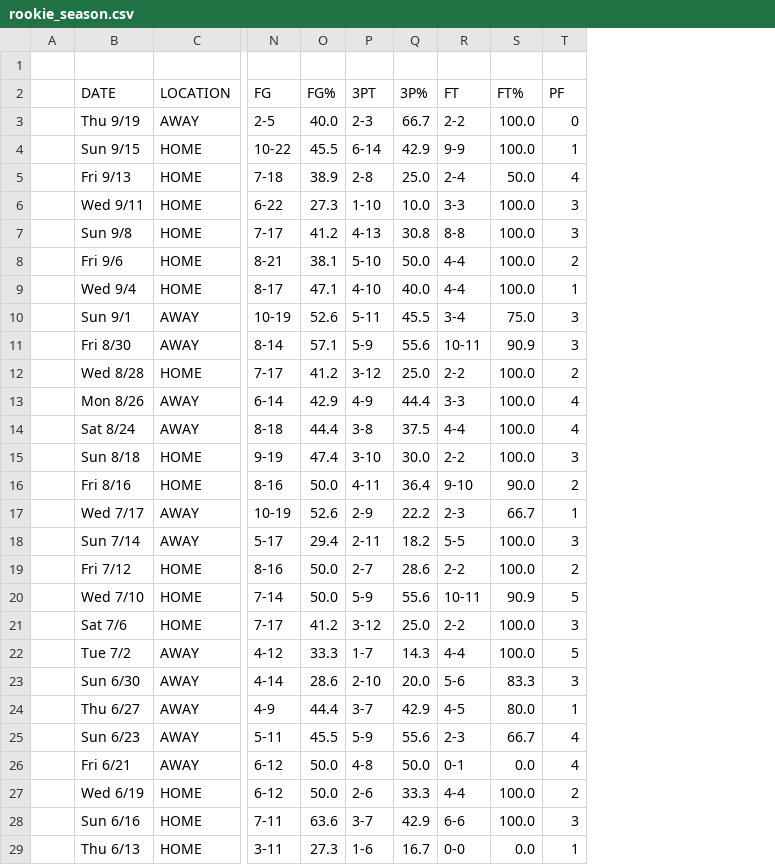
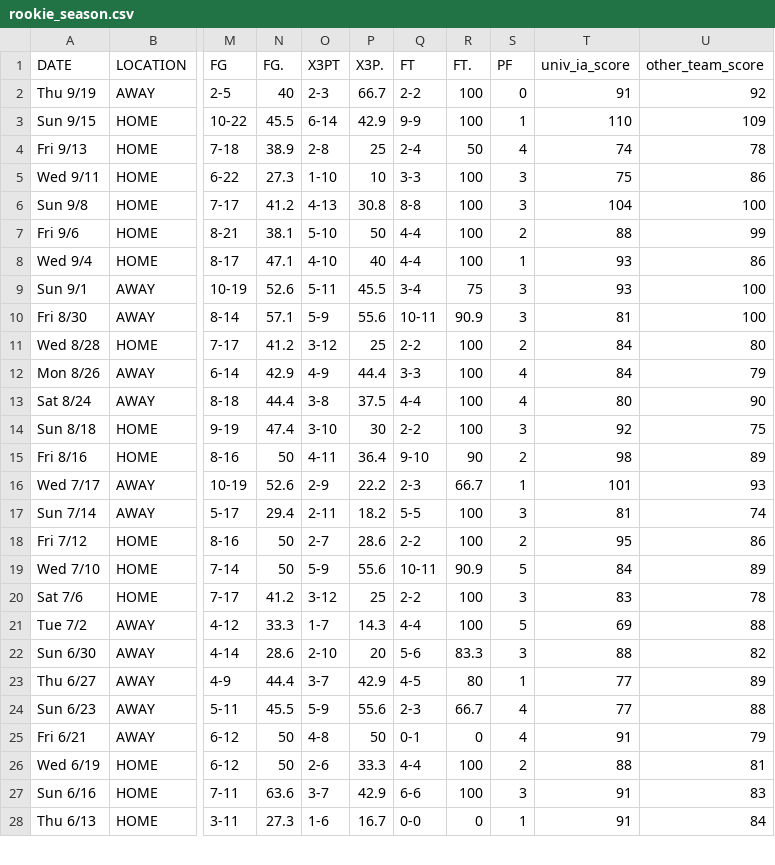
Before and after one commit to vinnys-classes/vinnys-classes.github.io, a CSV file: data/rookie_season.csv, drawn as a sheet; only a part is shown, gaps mark what is left out; removed rows and columns are numbered as before the commit, all else as after; rows hold the shown columns only; the diff covers the shown part only; the diff names each change by its address in the sheet, - before the commit and + after, or states it on an @@ line.

Commit message:
clean up the data

```diff
--- a/data/rookie_season.csv
+++ b/data/rookie_season.csv
-column A, empty
-column S (FT%), rows 3-29: 100.0 | 100.0 | 50.0 | 100.0 | 100.0 | 100.0 | 100.0 | 75.0 | 90.9 | 100.0 | 100.0 | 100.0 | 100.0 | 90.0 | 66.7 | 100.0 | 100.0 | 90.9 | 100.0 | 100.0 | 83.3 | 80.0 | 66.7 | 0.0 | 100.0 | 100.0 | 0.0
+column R (FT.), rows 2-28: 100 | 100 | 50 | 100 | 100 | 100 | 100 | 75 | 90.9 | 100 | 100 | 100 | 100 | 90 | 66.7 | 100 | 100 | 90.9 | 100 | 100 | 83.3 | 80 | 66.7 | 0 | 100 | 100 | 0
+column T (univ_ia_score), rows 2-28: 91 | 110 | 74 | 75 | 104 | 88 | 93 | 93 | 81 | 84 | 84 | 80 | 92 | 98 | 101 | 81 | 95 | 84 | 83 | 69 | 88 | 77 | 77 | 91 | 88 | 91 | 91
+column U (other_team_score), rows 2-28: 92 | 109 | 78 | 86 | 100 | 99 | 86 | 100 | 100 | 80 | 79 | 90 | 75 | 89 | 93 | 74 | 86 | 89 | 78 | 88 | 82 | 89 | 88 | 79 | 81 | 83 | 84
-row 1: (empty)
-N1: FG%
+N1: FG.
-O1: 3PT
+O1: X3PT
-P1: 3P%
+P1: X3P.
-N2 (FG.): 40.0
+N2 (FG.): 40
-P4 (X3P.): 25.0
+P4 (X3P.): 25
-P5 (X3P.): 10.0
+P5 (X3P.): 10
-P7 (X3P.): 50.0
+P7 (X3P.): 50
-P8 (X3P.): 40.0
+P8 (X3P.): 40
-P11 (X3P.): 25.0
+P11 (X3P.): 25
-P14 (X3P.): 30.0
+P14 (X3P.): 30
-N15 (FG.): 50.0
+N15 (FG.): 50
-N18:N19 (FG.): 50.0
+N18:N19 (FG.): 50
-P20 (X3P.): 25.0
+P20 (X3P.): 25
-P22 (X3P.): 20.0
+P22 (X3P.): 20
-N25:N26 (FG.): 50.0
+N25:N26 (FG.): 50
-P25 (X3P.): 50.0
+P25 (X3P.): 50
```
Also changed, not shown: 8 edited cells elsewhere in this file.
